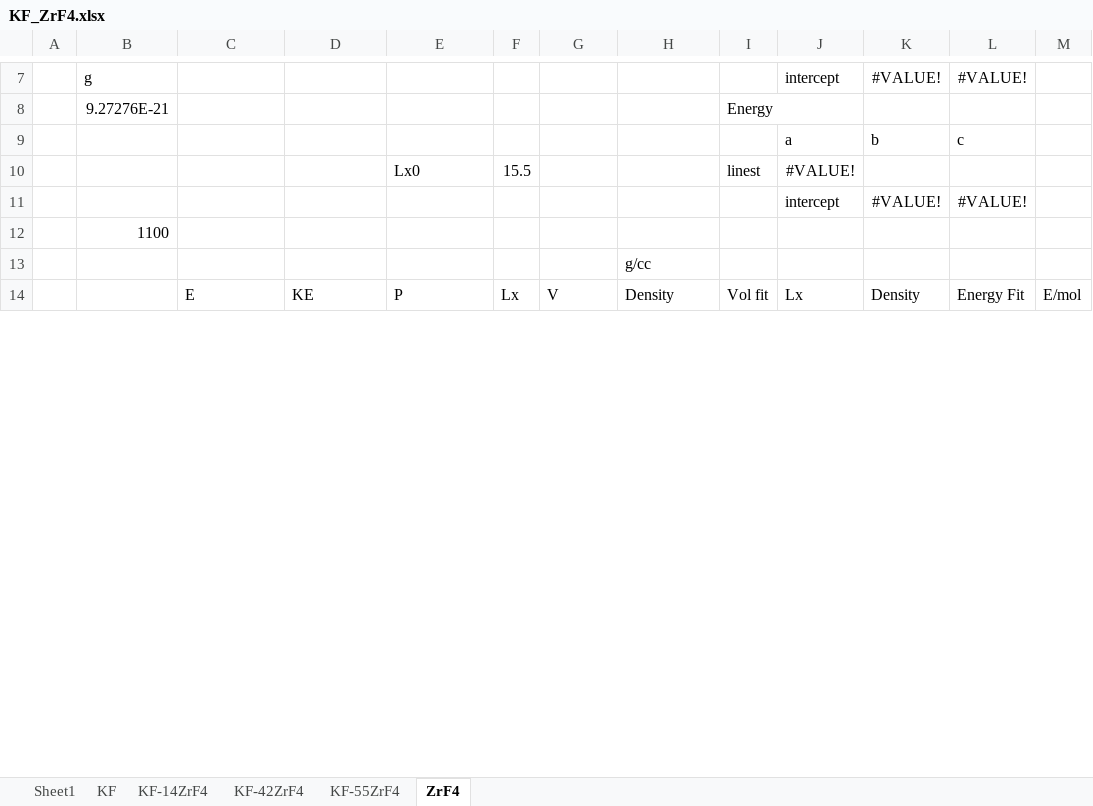
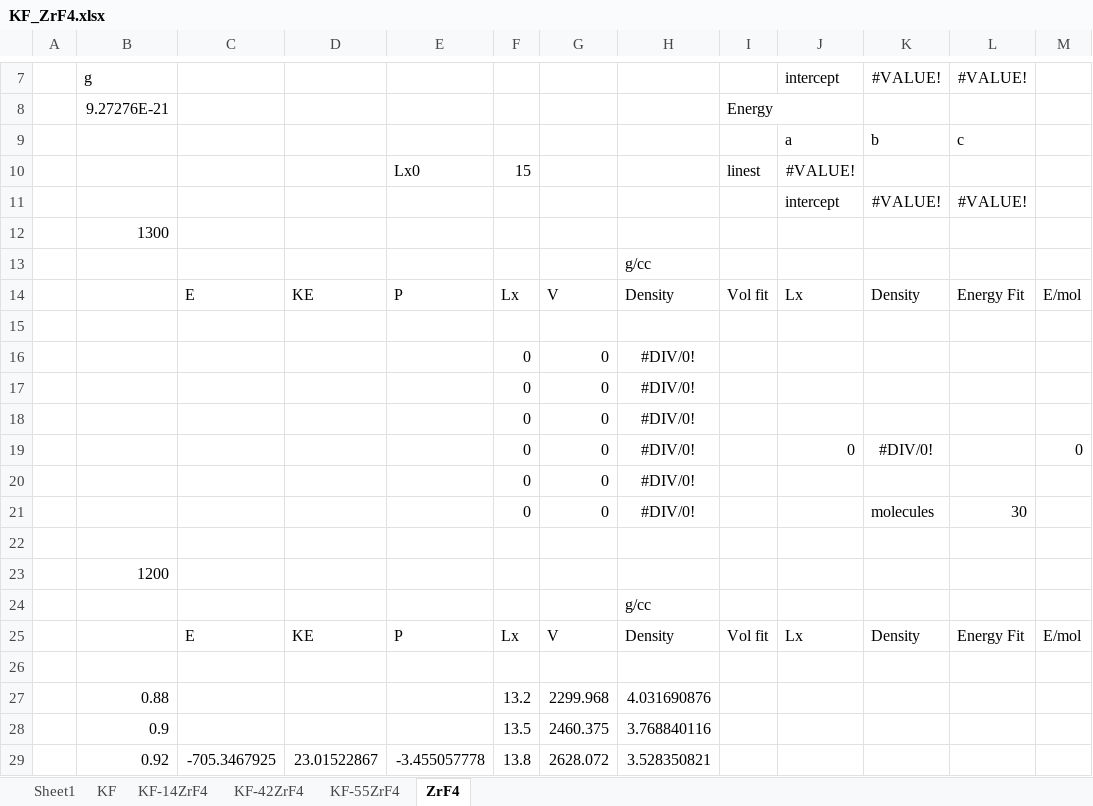
Before and after one commit to benbeeler/spreadsheets, an Excel workbook: SALT/KF_ZrF4.xlsx, sheet ZrF4, drawn as a sheet; only a part is shown, gaps mark what is left out; the shorter side is filled out with more unchanged rows; values as stored, in another font and other column widths than the file's, no borders; the diff covers the shown part only; the diff names each change by its address in the sheet, - before the commit and + after, or states it on an @@ line.

```diff
--- a/SALT/KF_ZrF4.xlsx (sheet ZrF4)
+++ b/SALT/KF_ZrF4.xlsx (sheet ZrF4)
-F10: 15.5
+F10: 15
+row 12:  | 1300
+row 13:  |  |  |  |  |  |  | g/cc
+row 14:  |  | E | KE | P | Lx | V | Density | Vol fit | Lx | Density | Energy Fit | E/mol
+row 15: (empty)
+row 16:  |  |  |  |  | 0 | 0 | #DIV/0!
+row 17:  |  |  |  |  | 0 | 0 | #DIV/0!
+row 18:  |  |  |  |  | 0 | 0 | #DIV/0!
+row 19:  |  |  |  |  | 0 | 0 | #DIV/0! |  | 0 | #DIV/0! |  | 0
+row 20:  |  |  |  |  | 0 | 0 | #DIV/0!
+row 21:  |  |  |  |  | 0 | 0 | #DIV/0! |  |  | molecules | 30
+row 22: (empty)
+row 23:  | 1200
+row 24:  |  |  |  |  |  |  | g/cc
+row 25:  |  | E | KE | P | Lx | V | Density | Vol fit | Lx | Density | Energy Fit | E/mol
+row 26: (empty)
+row 27:  | 0.88 |  |  |  | 13.2 | 2299.968 | 4.031690876
+row 28:  | 0.9 |  |  |  | 13.5 | 2460.375 | 3.768840116
+row 29:  | 0.92 | -705.3467925 | 23.01522867 | -3.455057778 | 13.8 | 2628.072 | 3.528350821
```
Also changed, not shown: 12 added rows, 6 removed rows and 1 edited cell elsewhere in this sheet, sheet KF-42ZrF4, sheet KF, sheet KF-55ZrF4, formulas that keep their value, SALT/FLiNaK.xlsx, UZr/U_Zr_FP_vaspwork.xlsx.
